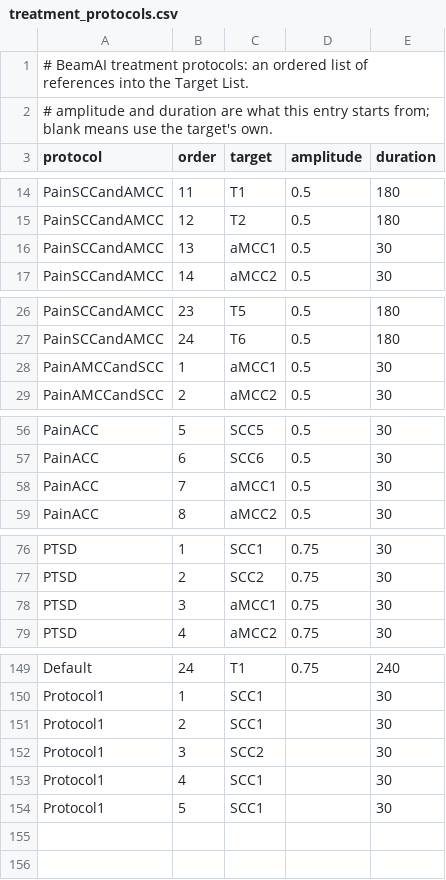
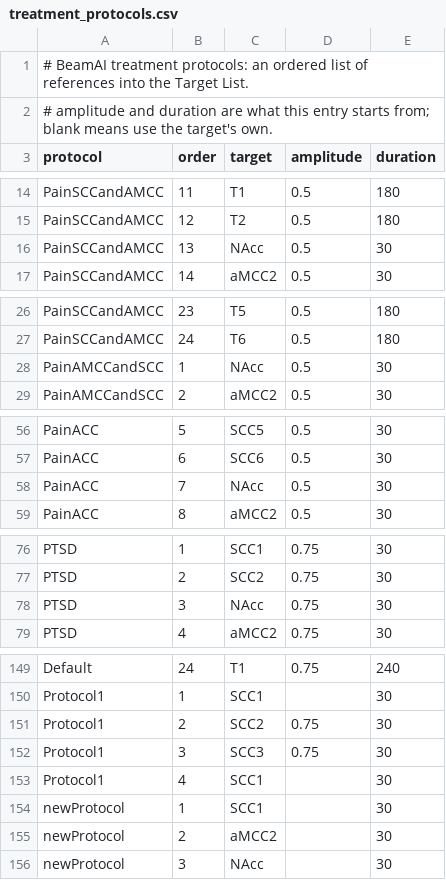
Before and after one commit to chenjk46033/BeamAI, a CSV file: data/runtime/treatment_protocols.csv, drawn as a sheet; only a part is shown, gaps mark what is left out; the diff covers the shown part only.

```diff
--- a/data/runtime/treatment_protocols.csv
+++ b/data/runtime/treatment_protocols.csv
@@ -15,3 +15,3 @@ PainSCCandAMCC,11,T1,0.5,180
 PainSCCandAMCC,12,T2,0.5,180
-PainSCCandAMCC,13,aMCC1,0.5,30
+PainSCCandAMCC,13,NAcc,0.5,30
 PainSCCandAMCC,14,aMCC2,0.5,30
@@ -27,3 +27,3 @@ PainSCCandAMCC,23,T5,0.5,180
 PainSCCandAMCC,24,T6,0.5,180
-PainAMCCandSCC,1,aMCC1,0.5,30
+PainAMCCandSCC,1,NAcc,0.5,30
 PainAMCCandSCC,2,aMCC2,0.5,30
@@ -57,3 +57,3 @@ PainACC,5,SCC5,0.5,30
 PainACC,6,SCC6,0.5,30
-PainACC,7,aMCC1,0.5,30
+PainACC,7,NAcc,0.5,30
 PainACC,8,aMCC2,0.5,30
@@ -77,3 +77,3 @@ PTSD,1,SCC1,0.75,30
 PTSD,2,SCC2,0.75,30
-PTSD,3,aMCC1,0.75,30
+PTSD,3,NAcc,0.75,30
 PTSD,4,aMCC2,0.75,30
@@ -150,5 +150,7 @@ Default,24,T1,0.75,240
 Protocol1,1,SCC1,,30
-Protocol1,2,SCC1,,30
-Protocol1,3,SCC2,,30
+Protocol1,2,SCC2,0.75,30
+Protocol1,3,SCC3,0.75,30
 Protocol1,4,SCC1,,30
-Protocol1,5,SCC1,,30
+newProtocol,1,SCC1,,30
+newProtocol,2,aMCC2,,30
+newProtocol,3,NAcc,,30
```
Also changed, not shown: 5 edited cells elsewhere in this file, data/runtime/treatment_log.csv, data/runtime/treatment_targets.csv, 2 other files.
